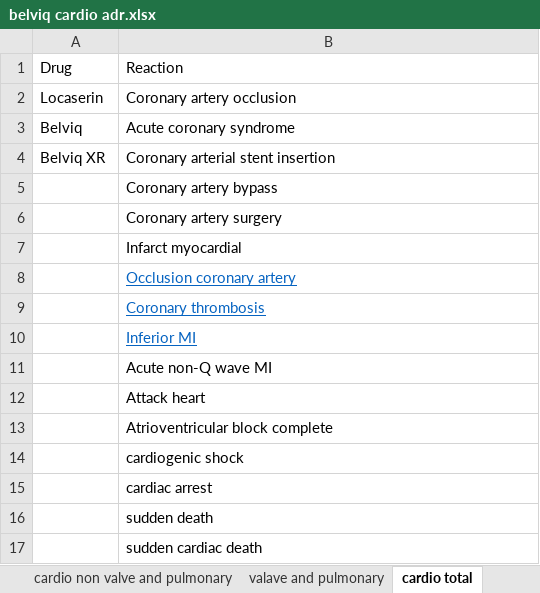
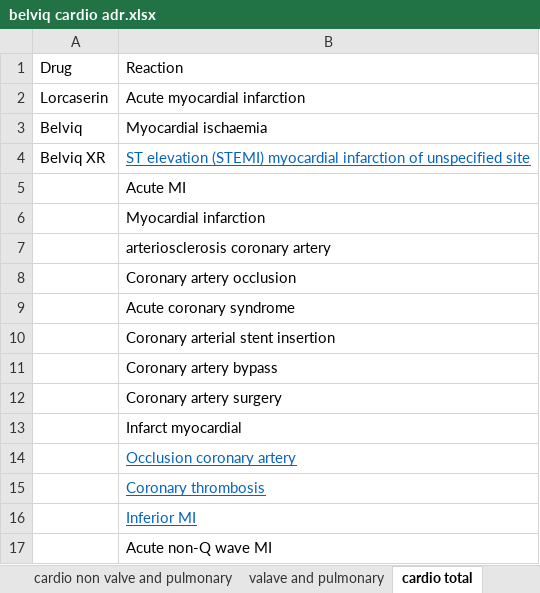
Before and after one commit to LeahKorol/faers_analysis, an Excel workbook: config/belviq cardio adr.xlsx, sheet cardio total, drawn as a sheet; only a part is shown; the shorter side is filled out with more unchanged rows; values as stored, in another font and other column widths than the file's, no borders; addresses are those after the commit; the diff names each change by its address in the sheet, - before the commit and + after, or states it on an @@ line.

```diff
--- a/config/belviq cardio adr.xlsx (sheet cardio total)
+++ b/config/belviq cardio adr.xlsx (sheet cardio total)
+row 2: Lorcaserin | Acute myocardial infarction
+row 3: Belviq | Myocardial ischaemia
+row 4: Belviq XR | ST elevation (STEMI) myocardial infarction of unspecified site
+row 5:  | Acute MI
+row 6:  | Myocardial infarction
+row 7:  | arteriosclerosis coronary artery
-A8: Locaserin
+A8: (empty)
-A9: Belviq
+A9: (empty)
-A10: Belviq XR
+A10: (empty)
```
Also changed, not shown: config/Phentermine cardio adr.xlsx, 2 other files.
